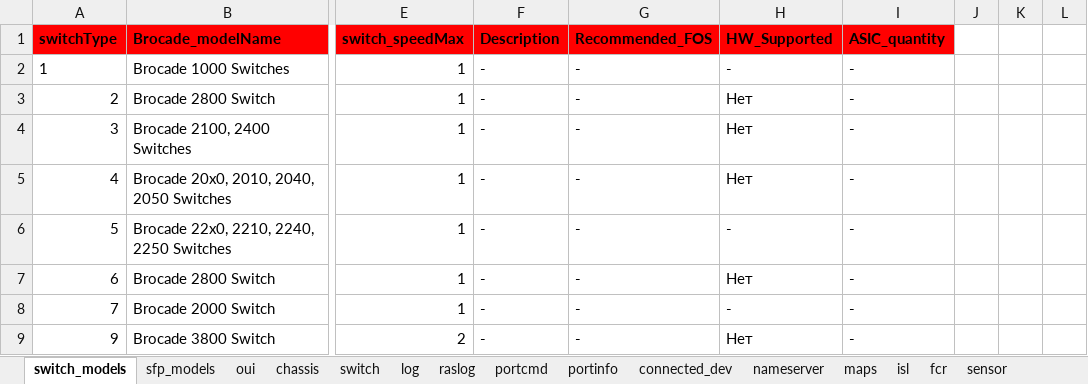
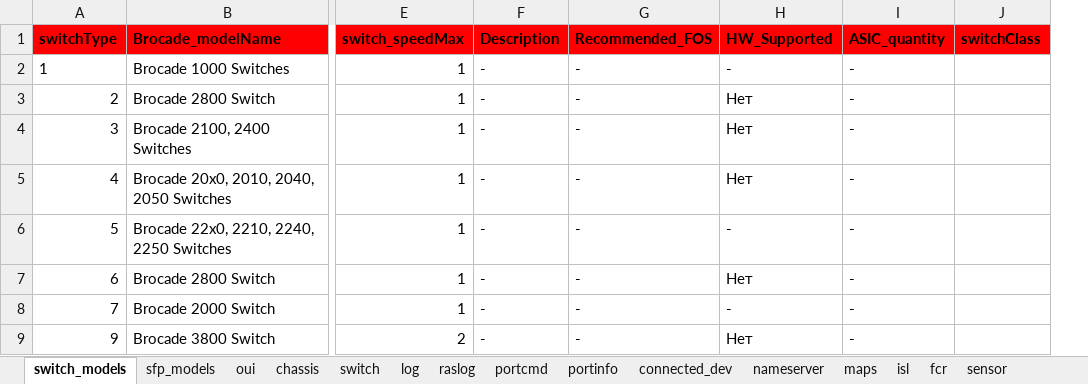
Before and after one commit to KonstantinAlxVlasenko/san_report_automation, an Excel workbook: san_automation_info.xlsx, sheet switch_models, drawn as a sheet; only a part is shown, gaps mark what is left out; values as stored, in another font and other column widths than the file's, no borders; removed rows and columns are numbered as before the commit, all else as after; the diff names each change by its address in the sheet, - before the commit and + after, or states it on an @@ line.

```diff
--- a/san_automation_info.xlsx (sheet switch_models)
+++ b/san_automation_info.xlsx (sheet switch_models)
-column J, empty
-column K, empty
-column L, empty
+column J (switchClass), empty
```
Also changed, not shown: sheet customer_report, sheet chassis, report_info.xlsx, 8 other files.
